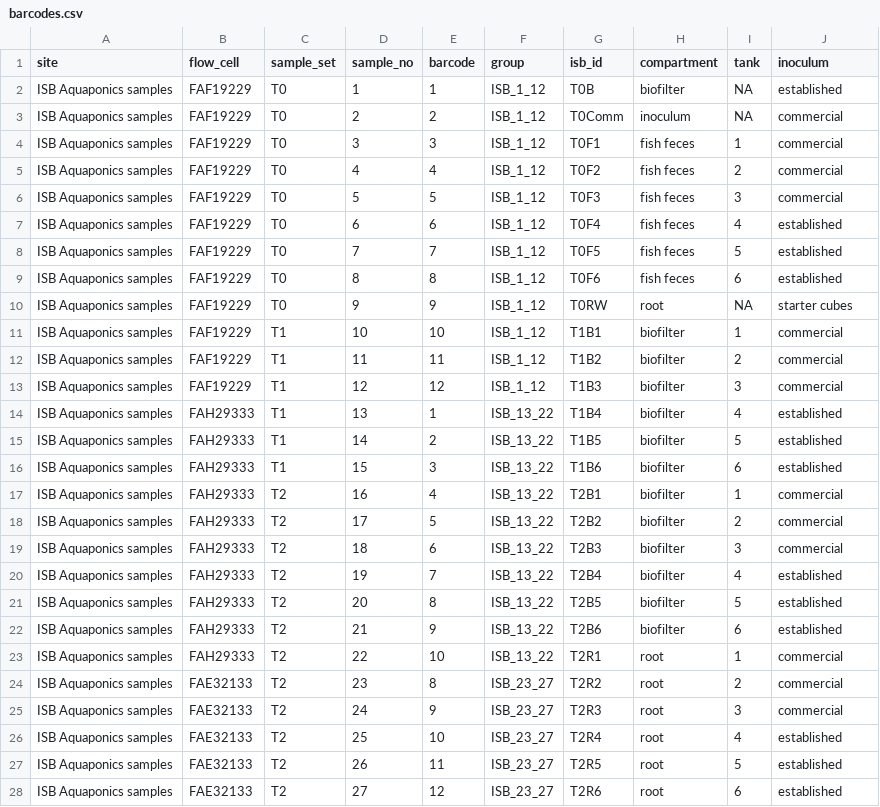
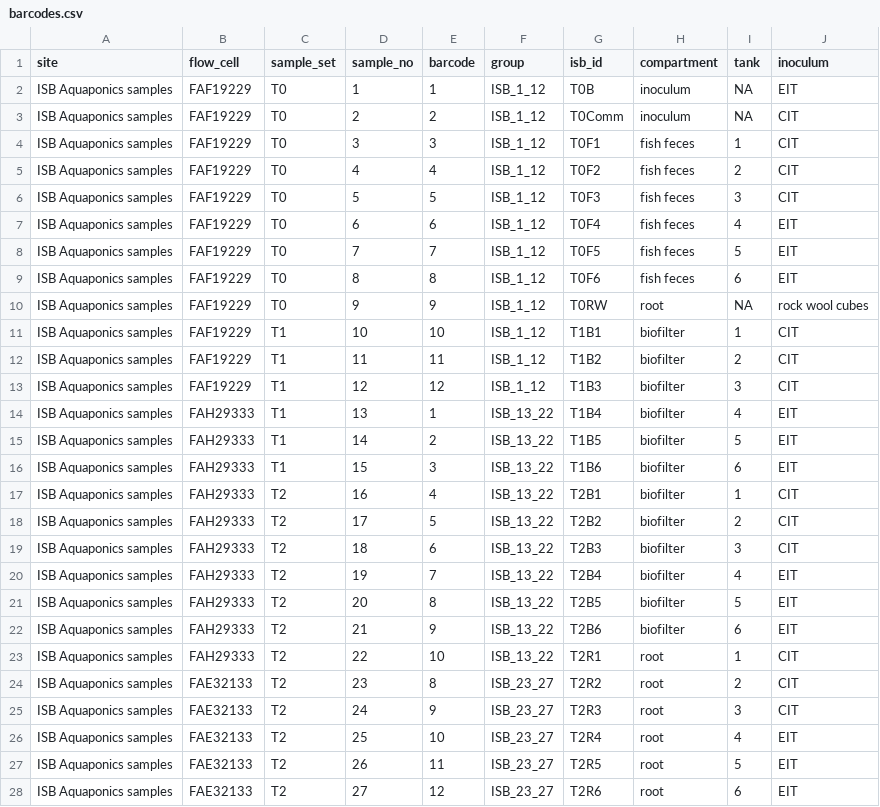
Before and after one commit to Gibbons-Lab/aquaponics, a CSV file: data/barcodes.csv, drawn as a sheet.

```diff
--- a/data/barcodes.csv
+++ b/data/barcodes.csv
@@ -1,28 +1,28 @@
 site,flow_cell,sample_set,sample_no,barcode,group,isb_id,compartment,tank,inoculum
-ISB Aquaponics samples,FAF19229,T0,1,1,ISB_1_12,T0B,biofilter,NA,established
-ISB Aquaponics samples,FAF19229,T0,2,2,ISB_1_12,T0Comm,inoculum,NA,commercial
-ISB Aquaponics samples,FAF19229,T0,3,3,ISB_1_12,T0F1,fish feces,1,commercial
-ISB Aquaponics samples,FAF19229,T0,4,4,ISB_1_12,T0F2,fish feces,2,commercial
-ISB Aquaponics samples,FAF19229,T0,5,5,ISB_1_12,T0F3,fish feces,3,commercial
-ISB Aquaponics samples,FAF19229,T0,6,6,ISB_1_12,T0F4,fish feces,4,established
-ISB Aquaponics samples,FAF19229,T0,7,7,ISB_1_12,T0F5,fish feces,5,established
-ISB Aquaponics samples,FAF19229,T0,8,8,ISB_1_12,T0F6,fish feces,6,established
-ISB Aquaponics samples,FAF19229,T0,9,9,ISB_1_12,T0RW,root,NA,starter cubes
-ISB Aquaponics samples,FAF19229,T1,10,10,ISB_1_12,T1B1,biofilter,1,commercial
-ISB Aquaponics samples,FAF19229,T1,11,11,ISB_1_12,T1B2,biofilter,2,commercial
-ISB Aquaponics samples,FAF19229,T1,12,12,ISB_1_12,T1B3,biofilter,3,commercial
-ISB Aquaponics samples,FAH29333,T1,13,1,ISB_13_22,T1B4,biofilter,4,established
-ISB Aquaponics samples,FAH29333,T1,14,2,ISB_13_22,T1B5,biofilter,5,established
-ISB Aquaponics samples,FAH29333,T1,15,3,ISB_13_22,T1B6,biofilter,6,established
-ISB Aquaponics samples,FAH29333,T2,16,4,ISB_13_22,T2B1,biofilter,1,commercial
-ISB Aquaponics samples,FAH29333,T2,17,5,ISB_13_22,T2B2,biofilter,2,commercial
-ISB Aquaponics samples,FAH29333,T2,18,6,ISB_13_22,T2B3,biofilter,3,commercial
-ISB Aquaponics samples,FAH29333,T2,19,7,ISB_13_22,T2B4,biofilter,4,established
-ISB Aquaponics samples,FAH29333,T2,20,8,ISB_13_22,T2B5,biofilter,5,established
-ISB Aquaponics samples,FAH29333,T2,21,9,ISB_13_22,T2B6,biofilter,6,established
-ISB Aquaponics samples,FAH29333,T2,22,10,ISB_13_22,T2R1,root,1,commercial
-ISB Aquaponics samples,FAE32133,T2,23,8,ISB_23_27,T2R2,root,2,commercial
-ISB Aquaponics samples,FAE32133,T2,24,9,ISB_23_27,T2R3,root,3,commercial
-ISB Aquaponics samples,FAE32133,T2,25,10,ISB_23_27,T2R4,root,4,established
-ISB Aquaponics samples,FAE32133,T2,26,11,ISB_23_27,T2R5,root,5,established
-ISB Aquaponics samples,FAE32133,T2,27,12,ISB_23_27,T2R6,root,6,established
+ISB Aquaponics samples,FAF19229,T0,1,1,ISB_1_12,T0B,inoculum,NA,EIT
+ISB Aquaponics samples,FAF19229,T0,2,2,ISB_1_12,T0Comm,inoculum,NA,CIT
+ISB Aquaponics samples,FAF19229,T0,3,3,ISB_1_12,T0F1,fish feces,1,CIT
+ISB Aquaponics samples,FAF19229,T0,4,4,ISB_1_12,T0F2,fish feces,2,CIT
+ISB Aquaponics samples,FAF19229,T0,5,5,ISB_1_12,T0F3,fish feces,3,CIT
+ISB Aquaponics samples,FAF19229,T0,6,6,ISB_1_12,T0F4,fish feces,4,EIT
+ISB Aquaponics samples,FAF19229,T0,7,7,ISB_1_12,T0F5,fish feces,5,EIT
+ISB Aquaponics samples,FAF19229,T0,8,8,ISB_1_12,T0F6,fish feces,6,EIT
+ISB Aquaponics samples,FAF19229,T0,9,9,ISB_1_12,T0RW,root,NA,rock wool cubes
+ISB Aquaponics samples,FAF19229,T1,10,10,ISB_1_12,T1B1,biofilter,1,CIT
+ISB Aquaponics samples,FAF19229,T1,11,11,ISB_1_12,T1B2,biofilter,2,CIT
+ISB Aquaponics samples,FAF19229,T1,12,12,ISB_1_12,T1B3,biofilter,3,CIT
+ISB Aquaponics samples,FAH29333,T1,13,1,ISB_13_22,T1B4,biofilter,4,EIT
+ISB Aquaponics samples,FAH29333,T1,14,2,ISB_13_22,T1B5,biofilter,5,EIT
+ISB Aquaponics samples,FAH29333,T1,15,3,ISB_13_22,T1B6,biofilter,6,EIT
+ISB Aquaponics samples,FAH29333,T2,16,4,ISB_13_22,T2B1,biofilter,1,CIT
+ISB Aquaponics samples,FAH29333,T2,17,5,ISB_13_22,T2B2,biofilter,2,CIT
+ISB Aquaponics samples,FAH29333,T2,18,6,ISB_13_22,T2B3,biofilter,3,CIT
+ISB Aquaponics samples,FAH29333,T2,19,7,ISB_13_22,T2B4,biofilter,4,EIT
+ISB Aquaponics samples,FAH29333,T2,20,8,ISB_13_22,T2B5,biofilter,5,EIT
+ISB Aquaponics samples,FAH29333,T2,21,9,ISB_13_22,T2B6,biofilter,6,EIT
+ISB Aquaponics samples,FAH29333,T2,22,10,ISB_13_22,T2R1,root,1,CIT
+ISB Aquaponics samples,FAE32133,T2,23,8,ISB_23_27,T2R2,root,2,CIT
+ISB Aquaponics samples,FAE32133,T2,24,9,ISB_23_27,T2R3,root,3,CIT
+ISB Aquaponics samples,FAE32133,T2,25,10,ISB_23_27,T2R4,root,4,EIT
+ISB Aquaponics samples,FAE32133,T2,26,11,ISB_23_27,T2R5,root,5,EIT
+ISB Aquaponics samples,FAE32133,T2,27,12,ISB_23_27,T2R6,root,6,EIT
```
Also changed, not shown: data/greenhouse.csv, 25 other files.
